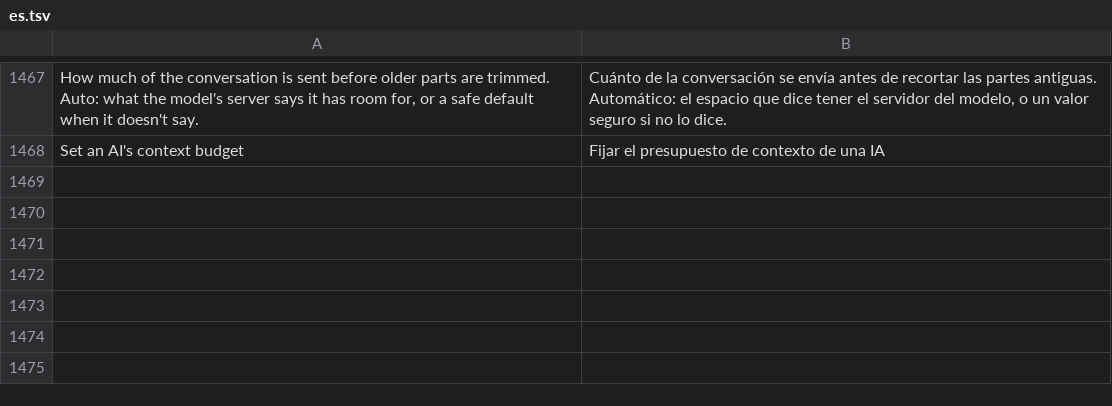
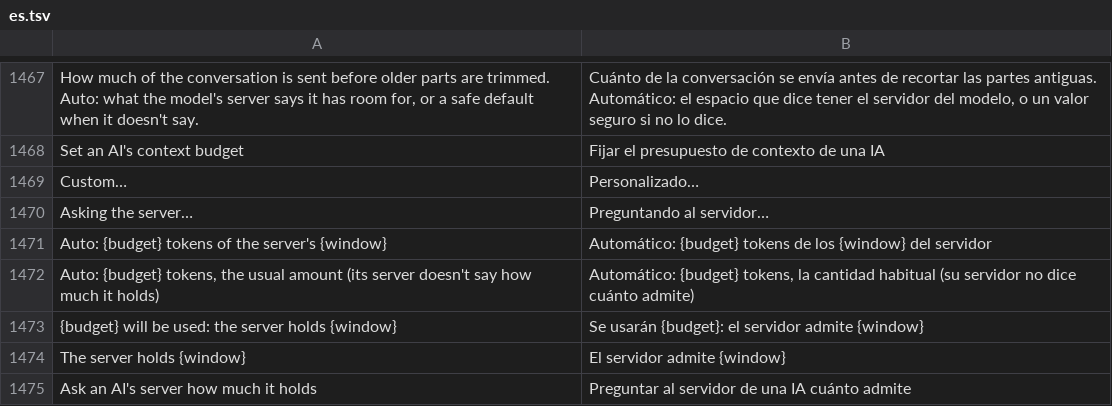
Before and after one commit to GreyCatVP/craft-anything, a TSV file: crates/ui-egui/src/i18n/es.tsv, drawn as a sheet; only a part is shown, gaps mark what is left out; the diff names each change by its address in the sheet, - before the commit and + after, or states it on an @@ line.

```diff
--- a/crates/ui-egui/src/i18n/es.tsv
+++ b/crates/ui-egui/src/i18n/es.tsv
+row 1469: Custom… | Personalizado…
+row 1470: Asking the server… | Preguntando al servidor…
+row 1471: Auto: {budget} tokens of the server's {window} | Automático: {budget} tokens de los {window} del servidor
+row 1472: Auto: {budget} tokens, the usual amount (its server doesn't say how much it holds) | Automático: {budget} tokens, la cantidad habitual (su servidor no dice cuánto admite)
+row 1473: {budget} will be used: the server holds {window} | Se usarán {budget}: el servidor admite {window}
+row 1474: The server holds {window} | El servidor admite {window}
+row 1475: Ask an AI's server how much it holds | Preguntar al servidor de una IA cuánto admite
```
Also changed, not shown: crates/ui-egui/src/i18n/ka.tsv, crates/ui-egui/src/i18n/pt-br.tsv, 21 other files.
